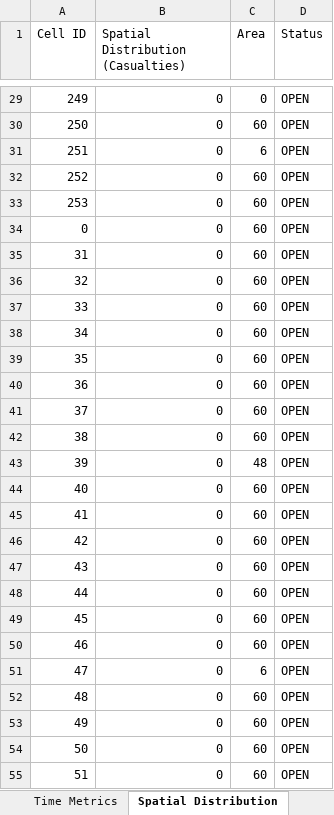
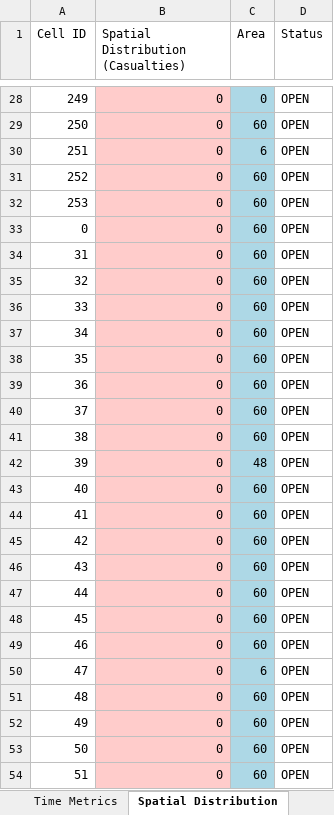
Before and after one commit to DogoeDude/Thesis_Simulation_Dijsktra, an Excel workbook: Dijkstra_SafeZones/simulation_results_dijkstra_1.xlsx, sheet Spatial Distribution, drawn as a sheet; only a part is shown, gaps mark what is left out; values as stored, in another font and other column widths than the file's, no borders; addresses are those after the commit; the diff covers the shown part only; the diff names each change by its address in the sheet, - before the commit and + after, or states it on an @@ line.

```diff
--- a/Dijkstra_SafeZones/simulation_results_dijkstra_1.xlsx (sheet Spatial Distribution)
+++ b/Dijkstra_SafeZones/simulation_results_dijkstra_1.xlsx (sheet Spatial Distribution)
-B28:B54 fill: none
+B28:B54 fill: #FFCCCB
-C28:C54 fill: none
+C28:C54 fill: #ADD8E6
```
Also changed, not shown: 1 added row, 1 removed row, 1 edited cell and cell formats elsewhere in this sheet, sheet Node Flow Logs, sheet Time Metrics, sheet Summary, sheet Exit Usage, Dijkstra_SafeZones/simulation_results_dijkstra_safe_2.xlsx, 2 other files.
